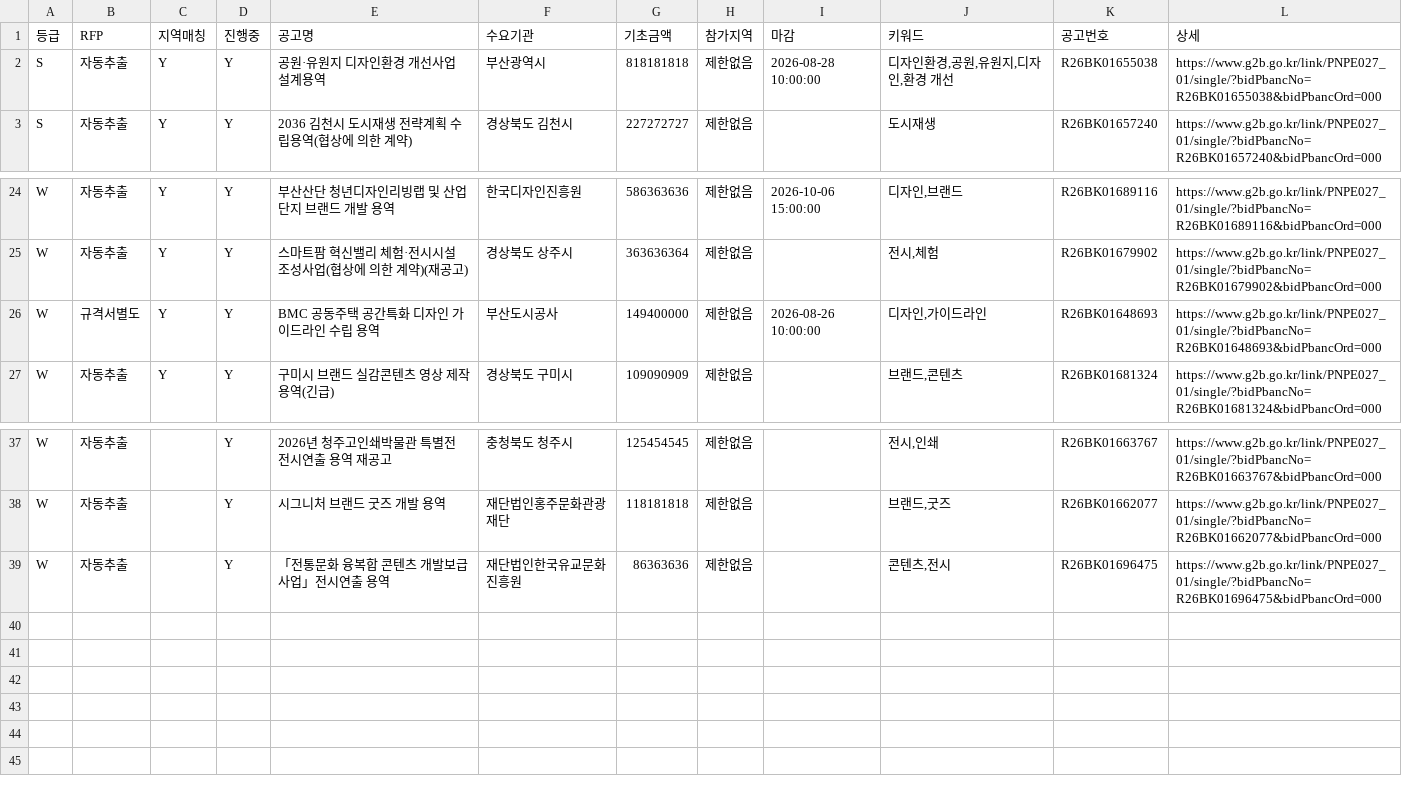
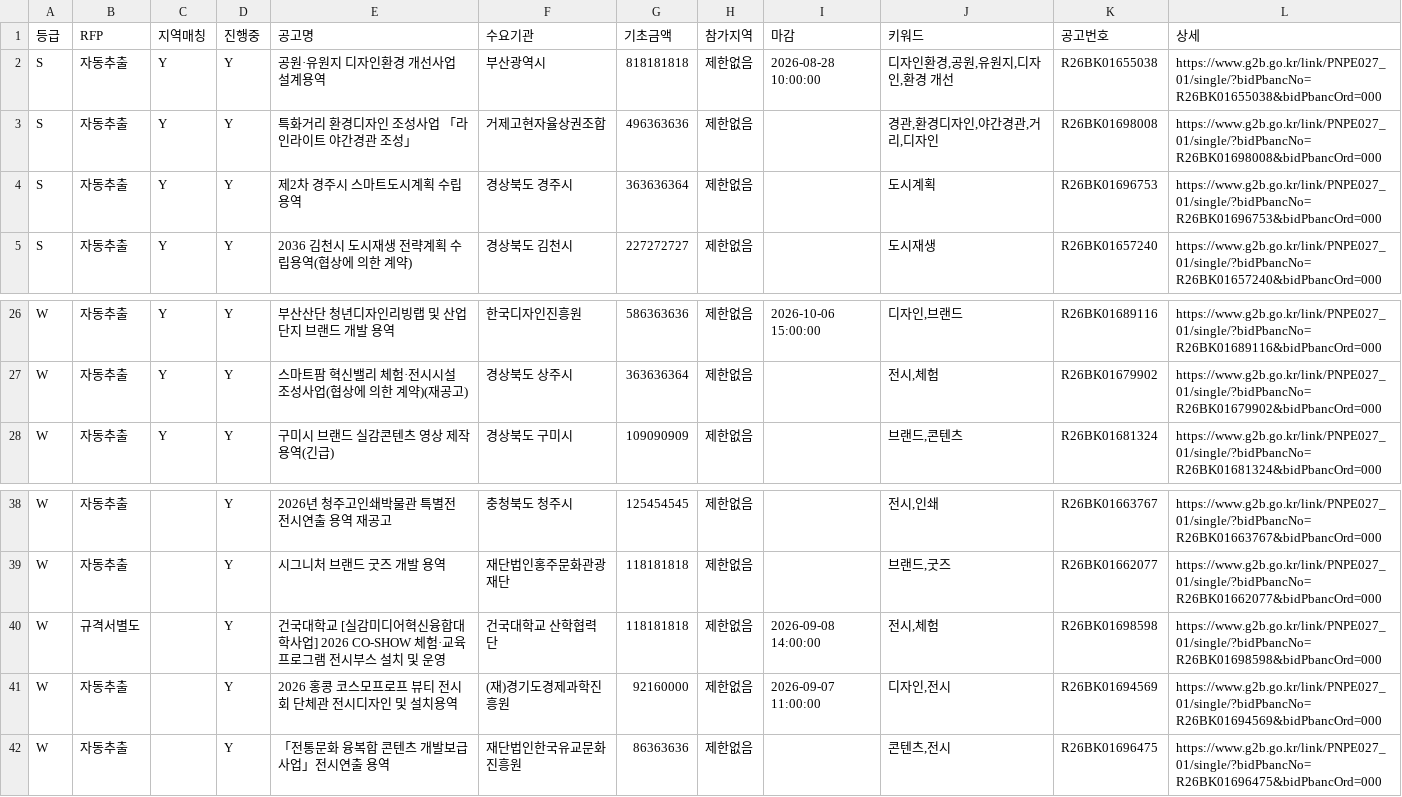
Before and after one commit to andy555-cmyk/narajangteo, a CSV file: g2b_result.csv, drawn as a sheet; only a part is shown, gaps mark what is left out; removed rows and columns are numbered as before the commit, all else as after; the diff names each change by its address in the sheet, - before the commit and + after, or states it on an @@ line.

```diff
--- a/g2b_result.csv
+++ b/g2b_result.csv
+row 3: S | 자동추출 | Y | Y | 특화거리 환경디자인 조성사업 「라인라이트 야간경관 조성」 | 거제고현자율상권조합 | 496363636 | 제한없음 |  | 경관,환경디자인,야간경관,거리,디자인 | R26BK01698008 | https://www.g2b.go.kr/link/PNPE027_01/single/?bidPbancNo=R26BK01698008&bidPbancOrd=000
+row 4: S | 자동추출 | Y | Y | 제2차 경주시 스마트도시계획 수립 용역 | 경상북도 경주시 | 363636364 | 제한없음 |  | 도시계획 | R26BK01696753 | https://www.g2b.go.kr/link/PNPE027_01/single/?bidPbancNo=R26BK01696753&bidPbancOrd=000
-row 26: W | 규격서별도 | Y | Y | BMC 공동주택 공간특화 디자인 가이드라인 수립 용역 | 부산도시공사 | 149400000 | 제한없음 | 2026-08-26 10:00:00 | 디자인,가이드라인 | R26BK01648693 | https://www.g2b.go.kr/link/PNPE027_01/single/?bidPbancNo=R26BK01648693&bidPbancOrd=000
+row 40: W | 규격서별도 |  | Y | 건국대학교 [실감미디어혁신융합대학사업] 2026 CO-SHOW 체험·교육 프로그램 전시부스 설치 및 운영 | 건국대학교 산학협력단 | 118181818 | 제한없음 | 2026-09-08 14:00:00 | 전시,체험 | R26BK01698598 | https://www.g2b.go.kr/link/PNPE027_01/single/?bidPbancNo=R26BK01698598&bidPbancOrd=000
+row 41: W | 자동추출 |  | Y | 2026 홍콩 코스모프로프 뷰티 전시회 단체관 전시디자인 및 설치용역 | (재)경기도경제과학진흥원 | 92160000 | 제한없음 | 2026-09-07 11:00:00 | 디자인,전시 | R26BK01694569 | https://www.g2b.go.kr/link/PNPE027_01/single/?bidPbancNo=R26BK01694569&bidPbancOrd=000
```
Also changed, not shown: 6 other files.
